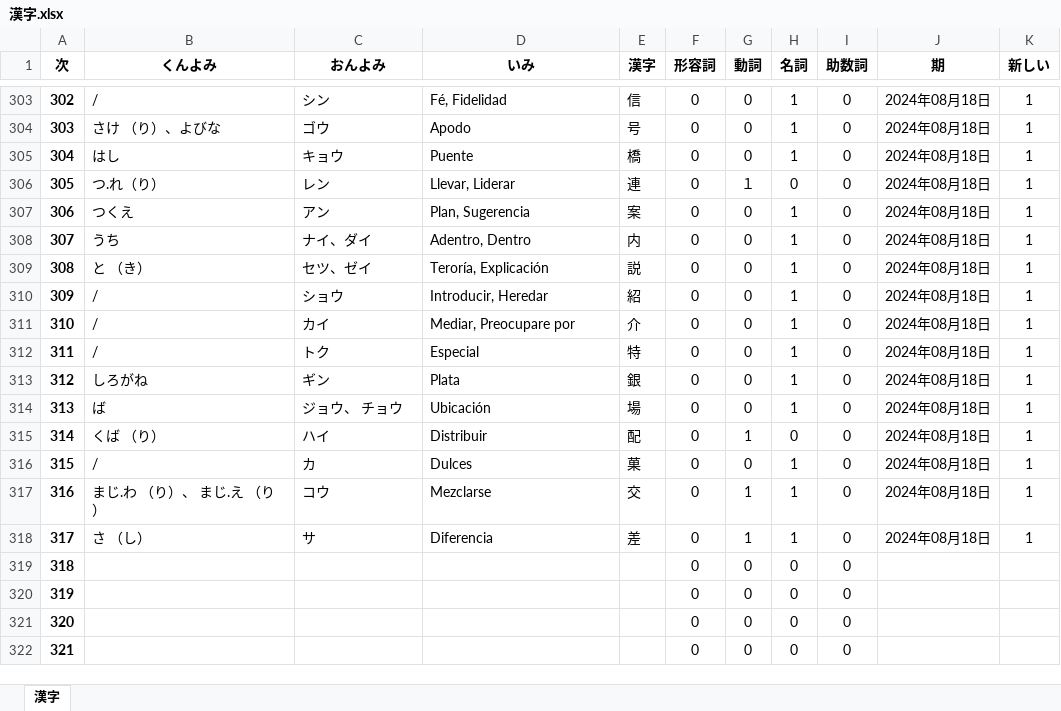
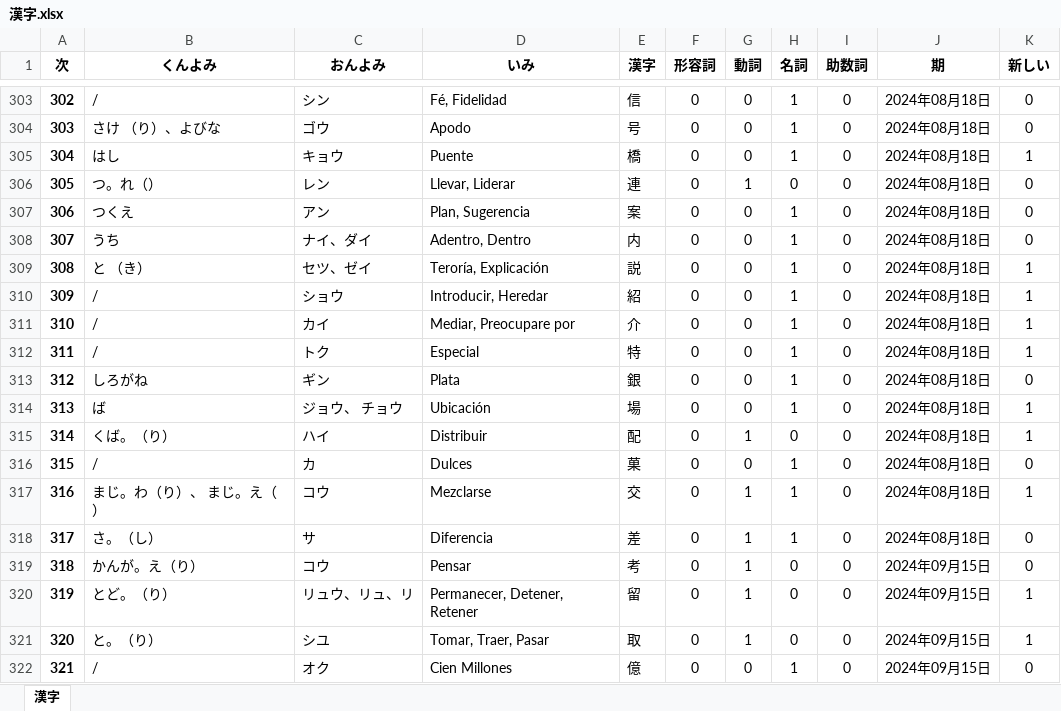
Before and after one commit to ll1ll259/kanjis, an Excel workbook: data/漢字.xlsx, sheet 漢字, drawn as a sheet; only a part is shown, gaps mark what is left out; values as stored, in another font and other column widths than the file's, no borders; the diff covers the shown part only; the diff names each change by its address in the sheet, - before the commit and + after, or states it on an @@ line.

```diff
--- a/data/漢字.xlsx (sheet 漢字)
+++ b/data/漢字.xlsx (sheet 漢字)
-K303:K304 (新しい): 1
+K303:K304 (新しい): 0
-B306 (くんよみ): つ.れ（り）
+B306 (くんよみ): つ。れ（）
-G306 (動詞): １
+G306 (動詞): 1
-K306:K308 (新しい): 1
+K306:K308 (新しい): 0
-K313 (新しい): 1
+K313 (新しい): 0
-B315 (くんよみ): くば （り）
+B315 (くんよみ): くば。（り）
-K316 (新しい): 1
+K316 (新しい): 0
-B317 (くんよみ): まじ.わ （り）、 まじ.え （り）
+B317 (くんよみ): まじ。わ（り）、 まじ。え（）
-B318 (くんよみ): さ （し）
+B318 (くんよみ): さ。（し）
-K318 (新しい): 1
+K318 (新しい): 0
-B319 (くんよみ): (empty)
+B319 (くんよみ): かんが。え（り）
-C319 (おんよみ): (empty)
+C319 (おんよみ): コウ
-D319 (いみ): (empty)
+D319 (いみ): Pensar
-E319 (漢字): (empty)
+E319 (漢字): 考
-G319:G321 (動詞): 0
+G319:G321 (動詞): 1
-J319:J322 (期): (empty)
+J319:J322 (期): 2024年09月15日
-K319 (新しい): (empty)
+K319 (新しい): 0
-B320 (くんよみ): (empty)
+B320 (くんよみ): とど。（り）
-C320 (おんよみ): (empty)
+C320 (おんよみ): リュウ、リュ、リ
-D320 (いみ): (empty)
+D320 (いみ): Permanecer, Detener, Retener
-E320 (漢字): (empty)
+E320 (漢字): 留
-K320:K321 (新しい): (empty)
+K320:K321 (新しい): 1
-B321 (くんよみ): (empty)
+B321 (くんよみ): と。（り）
-C321 (おんよみ): (empty)
+C321 (おんよみ): シユ
-D321 (いみ): (empty)
+D321 (いみ): Tomar, Traer, Pasar
-E321 (漢字): (empty)
+E321 (漢字): 取
-B322 (くんよみ): (empty)
+B322 (くんよみ): /
-C322 (おんよみ): (empty)
+C322 (おんよみ): オク
-D322 (いみ): (empty)
+D322 (いみ): Cien Millones
-E322 (漢字): (empty)
+E322 (漢字): 億
-H322 (名詞): 0
+H322 (名詞): 1
-K322 (新しい): (empty)
+K322 (新しい): 0
```
Also changed, not shown: 184 edited cells elsewhere in this sheet, 1 other file.
